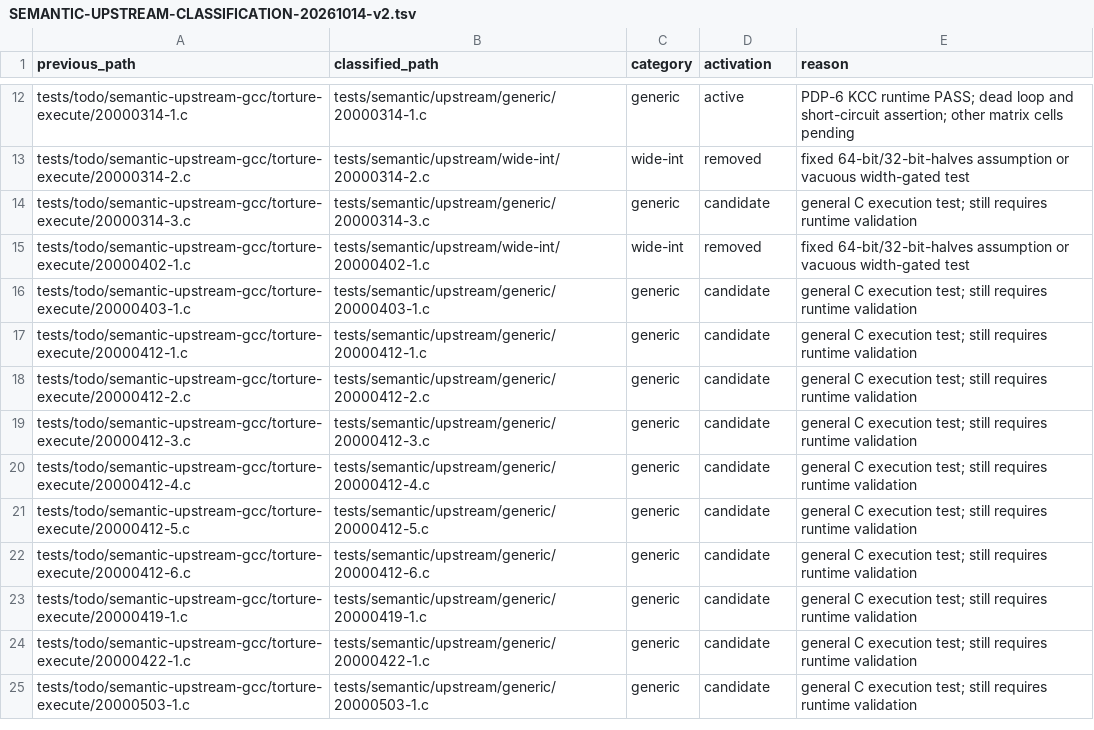
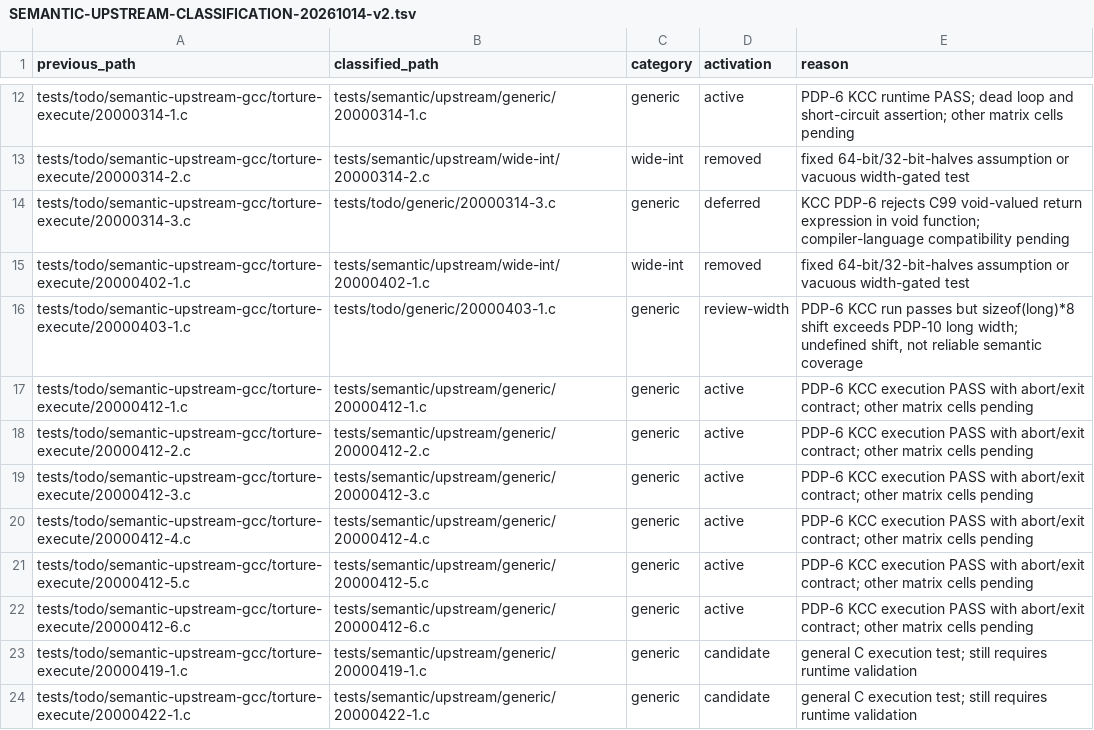
Before and after one commit to theseus-chimaira/pdp10-testkit, a TSV file: docs/SEMANTIC-UPSTREAM-CLASSIFICATION-20261014-v2.tsv, drawn as a sheet; only a part is shown, gaps mark what is left out; the shorter side is filled out with more unchanged rows.

```diff
--- a/docs/SEMANTIC-UPSTREAM-CLASSIFICATION-20261014-v2.tsv
+++ b/docs/SEMANTIC-UPSTREAM-CLASSIFICATION-20261014-v2.tsv
@@ -13,11 +13,11 @@ tests/todo/semantic-upstream-gcc/torture-execute/20000314-1.c	tests/semantic/ups
 tests/todo/semantic-upstream-gcc/torture-execute/20000314-2.c	tests/semantic/upstream/wide-int/20000314-2.c	wide-int	removed	fixed 64-bit/32-bit-halves assumption or vacuous width-gated test
-tests/todo/semantic-upstream-gcc/torture-execute/20000314-3.c	tests/semantic/upstream/generic/20000314-3.c	generic	candidate	general C execution test; still requires runtime validation
+tests/todo/semantic-upstream-gcc/torture-execute/20000314-3.c	tests/todo/generic/20000314-3.c	generic	deferred	KCC PDP-6 rejects C99 void-valued return expression in void function; compiler-language compatibility pending
 tests/todo/semantic-upstream-gcc/torture-execute/20000402-1.c	tests/semantic/upstream/wide-int/20000402-1.c	wide-int	removed	fixed 64-bit/32-bit-halves assumption or vacuous width-gated test
-tests/todo/semantic-upstream-gcc/torture-execute/20000403-1.c	tests/semantic/upstream/generic/20000403-1.c	generic	candidate	general C execution test; still requires runtime validation
-tests/todo/semantic-upstream-gcc/torture-execute/20000412-1.c	tests/semantic/upstream/generic/20000412-1.c	generic	candidate	general C execution test; still requires runtime validation
-tests/todo/semantic-upstream-gcc/torture-execute/20000412-2.c	tests/semantic/upstream/generic/20000412-2.c	generic	candidate	general C execution test; still requires runtime validation
-tests/todo/semantic-upstream-gcc/torture-execute/20000412-3.c	tests/semantic/upstream/generic/20000412-3.c	generic	candidate	general C execution test; still requires runtime validation
-tests/todo/semantic-upstream-gcc/torture-execute/20000412-4.c	tests/semantic/upstream/generic/20000412-4.c	generic	candidate	general C execution test; still requires runtime validation
-tests/todo/semantic-upstream-gcc/torture-execute/20000412-5.c	tests/semantic/upstream/generic/20000412-5.c	generic	candidate	general C execution test; still requires runtime validation
-tests/todo/semantic-upstream-gcc/torture-execute/20000412-6.c	tests/semantic/upstream/generic/20000412-6.c	generic	candidate	general C execution test; still requires runtime validation
+tests/todo/semantic-upstream-gcc/torture-execute/20000403-1.c	tests/todo/generic/20000403-1.c	generic	review-width	PDP-6 KCC run passes but sizeof(long)*8 shift exceeds PDP-10 long width; undefined shift, not reliable semantic coverage
+tests/todo/semantic-upstream-gcc/torture-execute/20000412-1.c	tests/semantic/upstream/generic/20000412-1.c	generic	active	PDP-6 KCC execution PASS with abort/exit contract; other matrix cells pending
+tests/todo/semantic-upstream-gcc/torture-execute/20000412-2.c	tests/semantic/upstream/generic/20000412-2.c	generic	active	PDP-6 KCC execution PASS with abort/exit contract; other matrix cells pending
+tests/todo/semantic-upstream-gcc/torture-execute/20000412-3.c	tests/semantic/upstream/generic/20000412-3.c	generic	active	PDP-6 KCC execution PASS with abort/exit contract; other matrix cells pending
+tests/todo/semantic-upstream-gcc/torture-execute/20000412-4.c	tests/semantic/upstream/generic/20000412-4.c	generic	active	PDP-6 KCC execution PASS with abort/exit contract; other matrix cells pending
+tests/todo/semantic-upstream-gcc/torture-execute/20000412-5.c	tests/semantic/upstream/generic/20000412-5.c	generic	active	PDP-6 KCC execution PASS with abort/exit contract; other matrix cells pending
+tests/todo/semantic-upstream-gcc/torture-execute/20000412-6.c	tests/semantic/upstream/generic/20000412-6.c	generic	active	PDP-6 KCC execution PASS with abort/exit contract; other matrix cells pending
 tests/todo/semantic-upstream-gcc/torture-execute/20000419-1.c	tests/semantic/upstream/generic/20000419-1.c	generic	candidate	general C execution test; still requires runtime validation
```
Also changed, not shown: COMPILER_MATRIX.tsv, 4 other files.
